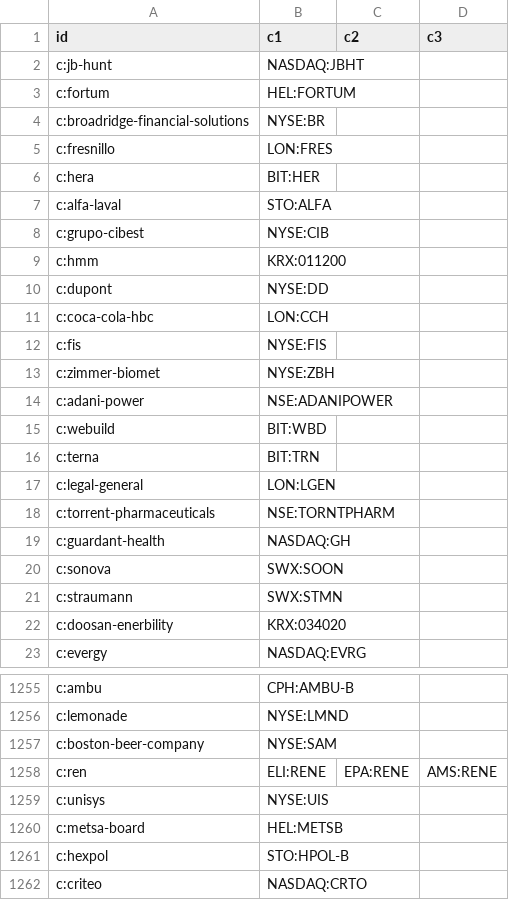
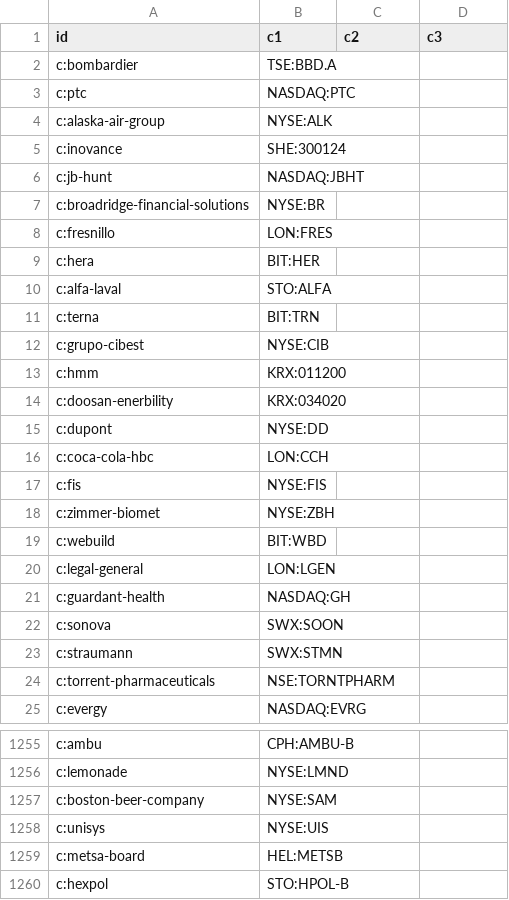
Before and after one commit to n7497nbtjh-crypto/Bourse, a CSV file: cf/site/data/gf2.csv, drawn as a sheet; only a part is shown, gaps mark what is left out; the shorter side is filled out with more unchanged rows; the diff covers the shown part only.

```diff
--- a/cf/site/data/gf2.csv
+++ b/cf/site/data/gf2.csv
@@ -1,4 +1,7 @@
 id,c1,c2,c3
+c:bombardier,TSE:BBD.A,,
+c:ptc,NASDAQ:PTC,,
+c:alaska-air-group,NYSE:ALK,,
+c:inovance,SHE:300124,,
 c:jb-hunt,NASDAQ:JBHT,,
-c:fortum,HEL:FORTUM,,
 c:broadridge-financial-solutions,NYSE:BR,,
@@ -7,4 +10,6 @@ c:hera,BIT:HER,,
 c:alfa-laval,STO:ALFA,,
+c:terna,BIT:TRN,,
 c:grupo-cibest,NYSE:CIB,,
 c:hmm,KRX:011200,,
+c:doosan-enerbility,KRX:034020,,
 c:dupont,NYSE:DD,,
@@ -13,7 +18,4 @@ c:fis,NYSE:FIS,,
 c:zimmer-biomet,NYSE:ZBH,,
-c:adani-power,NSE:ADANIPOWER,,
 c:webuild,BIT:WBD,,
-c:terna,BIT:TRN,,
 c:legal-general,LON:LGEN,,
-c:torrent-pharmaceuticals,NSE:TORNTPHARM,,
 c:guardant-health,NASDAQ:GH,,
@@ -21,3 +23,3 @@ c:sonova,SWX:SOON,,
 c:straumann,SWX:STMN,,
-c:doosan-enerbility,KRX:034020,,
+c:torrent-pharmaceuticals,NSE:TORNTPHARM,,
 c:evergy,NASDAQ:EVRG,,
@@ -1257,3 +1257,2 @@ c:lemonade,NYSE:LMND,,
 c:boston-beer-company,NYSE:SAM,,
-c:ren,ELI:RENE,EPA:RENE,AMS:RENE
 c:unisys,NYSE:UIS,,
```
Also changed, not shown: 1 added row, 2 removed rows and 142 moved rows elsewhere in this file, cf/site/data/gf.csv, cf/site/data/gf3.csv, 57 other files.
